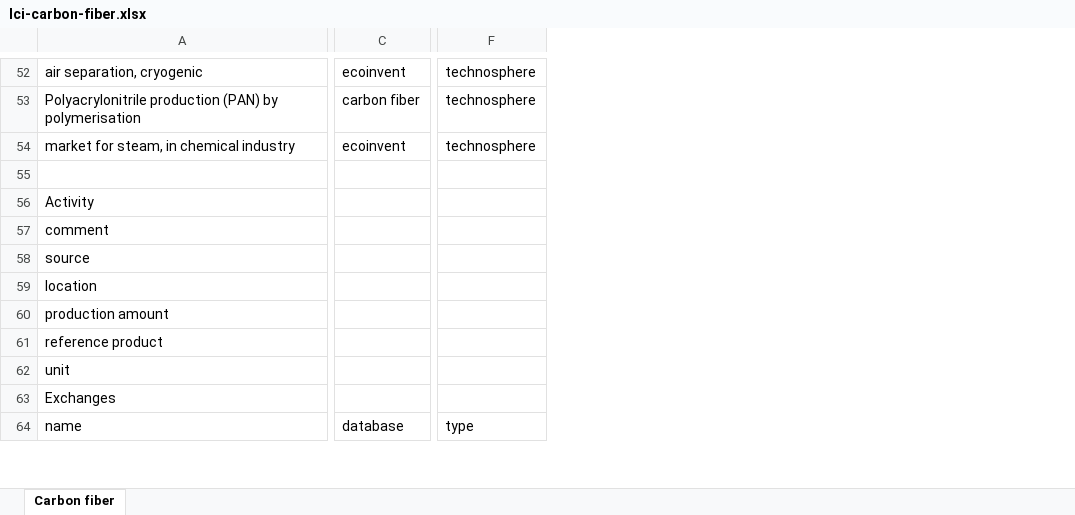
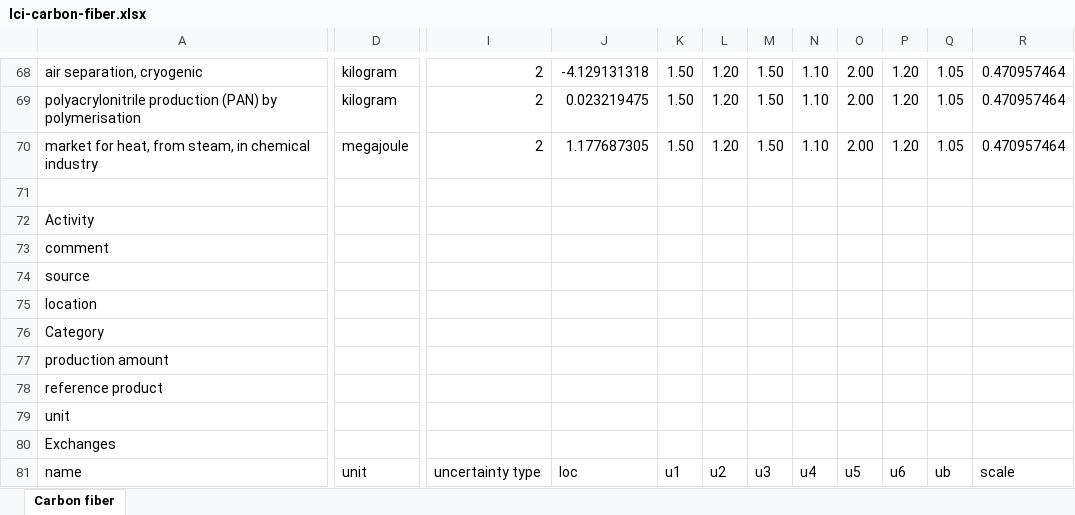
Before and after one commit to polca/premise, an Excel workbook: premise/data/additional_inventories/lci-carbon-fiber.xlsx, sheet Carbon fiber, drawn as a sheet; only a part is shown, gaps mark what is left out; values as stored, in another font and other column widths than the file's, no cell formats; removed rows and columns are numbered as before the commit, all else as after; rows hold the shown columns only; the diff covers the shown part only; the diff names each change by its address in the sheet, - before the commit and + after, or states it on an @@ line.

```diff
--- a/premise/data/additional_inventories/lci-carbon-fiber.xlsx (sheet Carbon fiber)
+++ b/premise/data/additional_inventories/lci-carbon-fiber.xlsx (sheet Carbon fiber)
-column C, row 52: ecoinvent; row 64: database
+column D, row 68: kilogram; row 81: unit
-column F, row 52: technosphere; row 64: type
+column I, row 68: 2; row 81: uncertainty type
+column J, row 68: -4.129131318; row 81: loc
+column K, row 68: 1.50; row 81: u1
+column L, row 68: 1.20; row 81: u2
+column M, row 68: 1.50; row 81: u3
+column N, row 68: 1.10; row 81: u4
+column O, row 68: 2.00; row 81: u5
+column P, row 68: 1.20; row 81: u6
+column Q, row 68: 1.05; row 81: ub
+column R, row 68: 0.470957464; row 81: scale
-row 53: Polyacrylonitrile production (PAN) by polymerisation | carbon fiber | technosphere
-row 54: market for steam, in chemical industry | ecoinvent | technosphere
+row 69: polyacrylonitrile production (PAN) by polymerisation | kilogram | 2 | 0.023219475 | 1.50 | 1.20 | 1.50 | 1.10 | 2.00 | 1.20 | 1.05 | 0.470957464
+row 70: market for heat, from steam, in chemical industry | megajoule | 2 | 1.177687305 | 1.50 | 1.20 | 1.50 | 1.10 | 2.00 | 1.20 | 1.05 | 0.470957464
+row 76: Category
```
Also changed, not shown: 56 added rows, 192 removed rows, 7 moved rows, 3 added columns and 137 edited cells elsewhere in this sheet, cell formats, premise/data/additional_inventories/lci-buses.xlsx, premise/data/additional_inventories/lci-hydrogen-distribution.xlsx, 5 other files.
